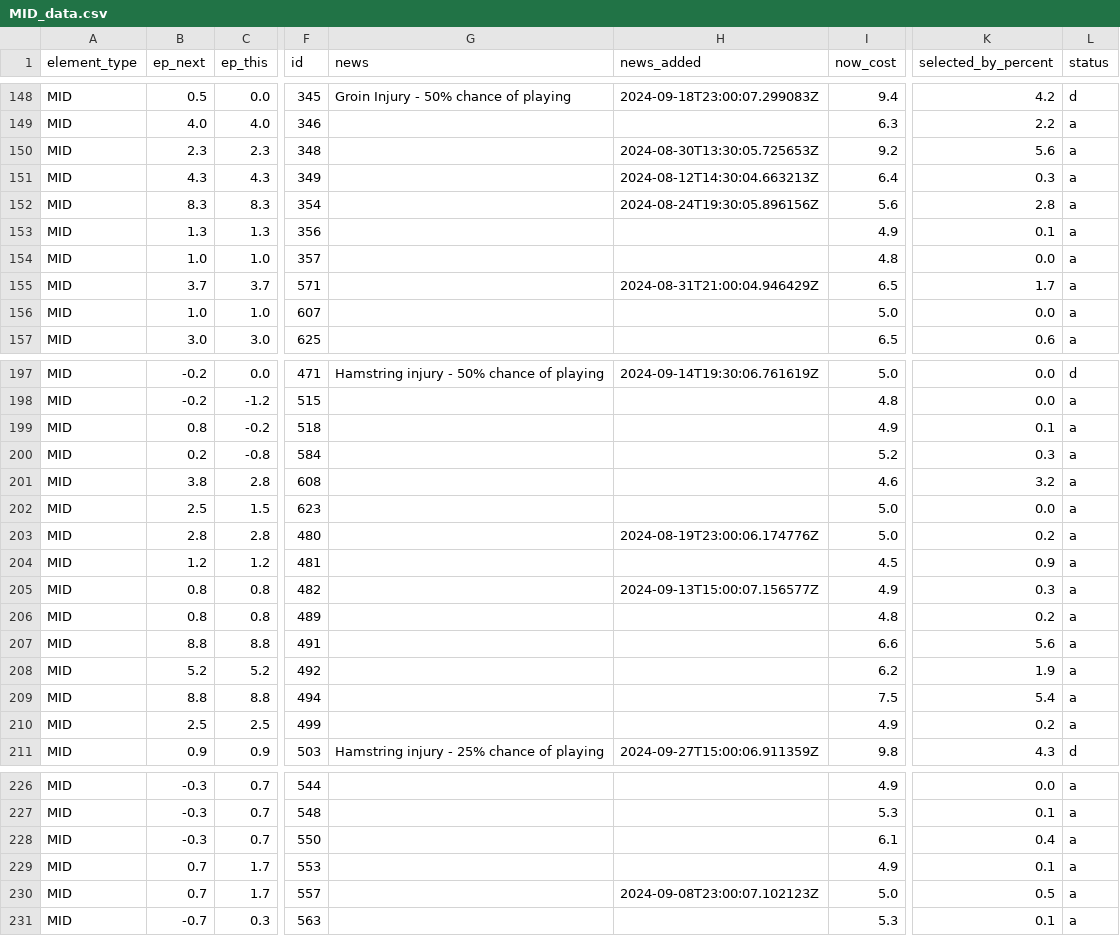
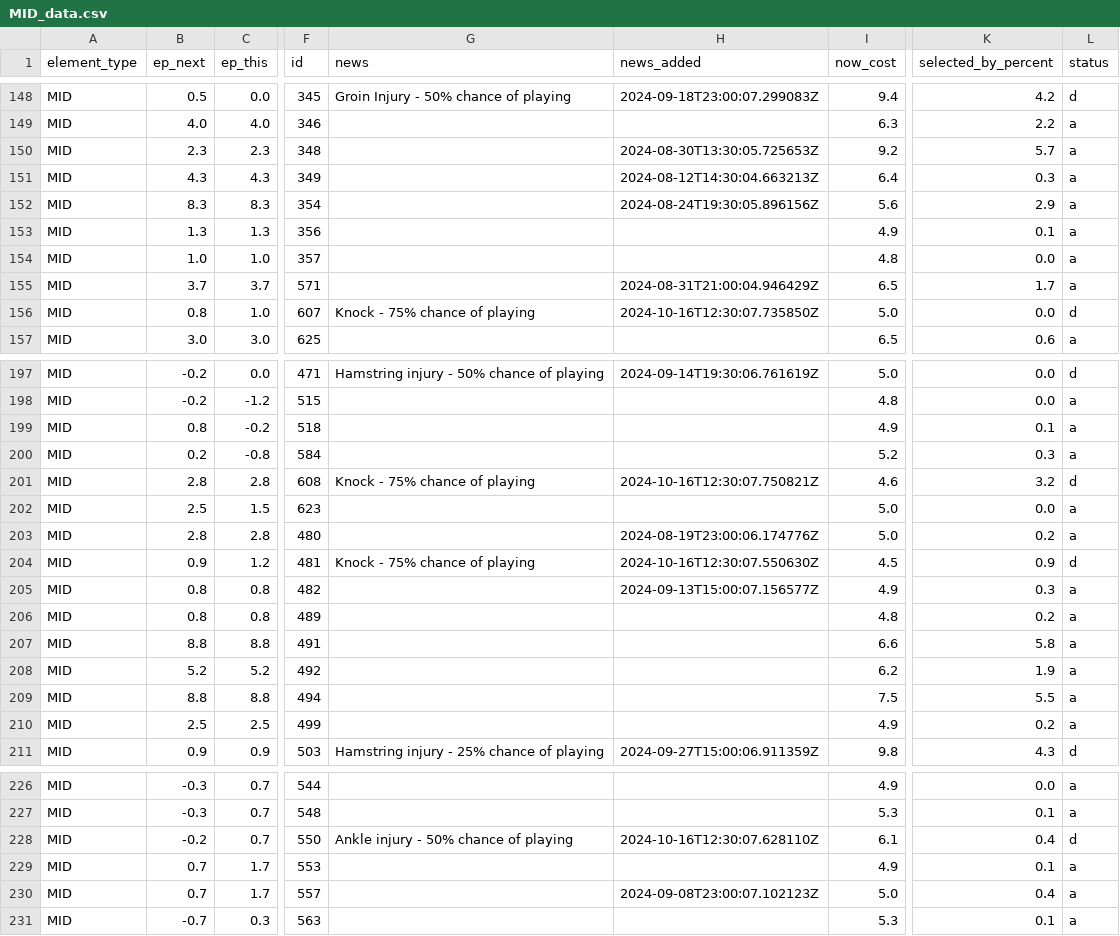
Before and after one commit to GCP-Biryani/fpl-infographics, a CSV file: MID_data.csv, drawn as a sheet; only a part is shown, gaps mark what is left out; the diff covers the shown part only; the diff names each change by its address in the sheet, - before the commit and + after, or states it on an @@ line.

```diff
--- a/MID_data.csv
+++ b/MID_data.csv
-K150 (selected_by_percent): 5.6
+K150 (selected_by_percent): 5.7
-K152 (selected_by_percent): 2.8
+K152 (selected_by_percent): 2.9
-B156 (ep_next): 1.0
+B156 (ep_next): 0.8
-G156 (news): (empty)
+G156 (news): Knock - 75% chance of playing
-H156 (news_added): (empty)
+H156 (news_added): 2024-10-16T12:30:07.735850Z
-L156 (status): a
+L156 (status): d
-B201 (ep_next): 3.8
+B201 (ep_next): 2.8
-G201 (news): (empty)
+G201 (news): Knock - 75% chance of playing
-H201 (news_added): (empty)
+H201 (news_added): 2024-10-16T12:30:07.750821Z
-L201 (status): a
+L201 (status): d
-B204 (ep_next): 1.2
+B204 (ep_next): 0.9
-G204 (news): (empty)
+G204 (news): Knock - 75% chance of playing
-H204 (news_added): (empty)
+H204 (news_added): 2024-10-16T12:30:07.550630Z
-L204 (status): a
+L204 (status): d
-K207 (selected_by_percent): 5.6
+K207 (selected_by_percent): 5.8
-K209 (selected_by_percent): 5.4
+K209 (selected_by_percent): 5.5
-B228 (ep_next): -0.3
+B228 (ep_next): -0.2
-G228 (news): (empty)
+G228 (news): Ankle injury - 50% chance of playing
-H228 (news_added): (empty)
+H228 (news_added): 2024-10-16T12:30:07.628110Z
-L228 (status): a
+L228 (status): d
-K230 (selected_by_percent): 0.5
+K230 (selected_by_percent): 0.4
```
Also changed, not shown: 26 edited cells elsewhere in this file, DEF_data.csv, DEF_history.csv, 4 other files.
